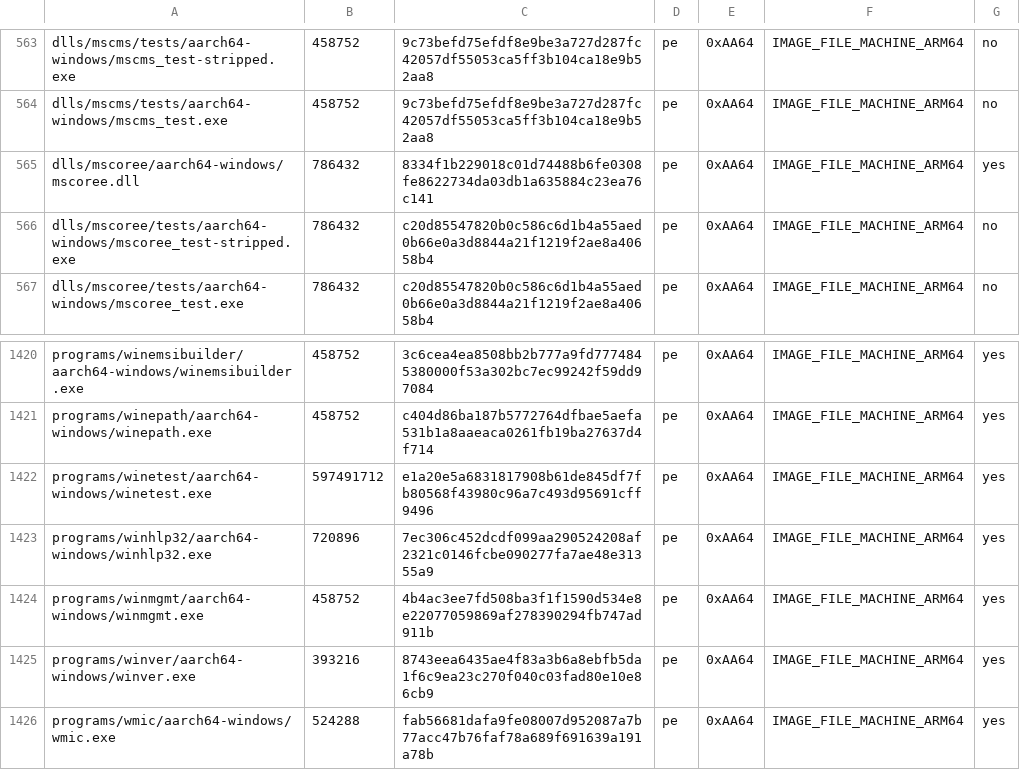
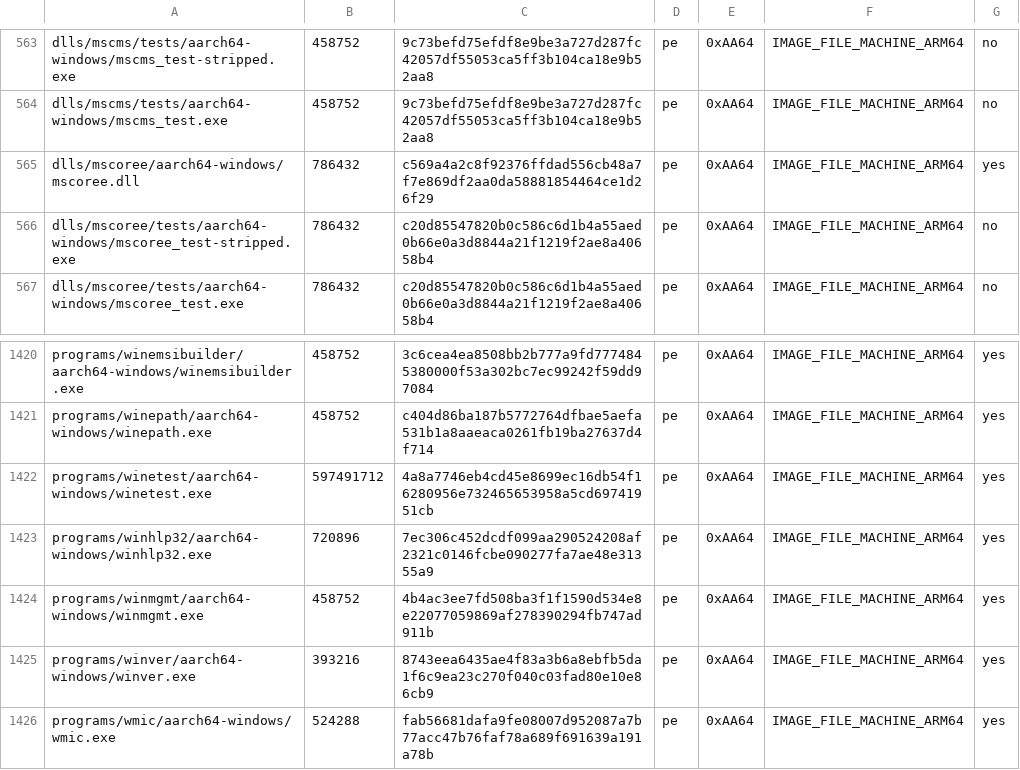
Before and after one commit to Aman122608/playport, a TSV file: build/generated/wine-pe-aarch64-windows.tsv, drawn as a sheet; only a part is shown, gaps mark what is left out.

Commit message:
mscoree, host: .NET Framework directories and the 32-bit InstallRoot (PLA-170)
DXSETUP's managed DirectX check loads fusion.dll through LoadLibraryShim,
from InstallRoot plus a version. The prefix had neither Wine Mono's fake
Framework directories (0077 left dotnetfakedlls.inf out) nor a 32-bit
registry view, so an i386 process read Framework64\ and failed with
0x80070006; Proton A/B runs reproduce it with either one removed.

Decision 0085: the session links the shipped inf's [DefaultInstall] and
[DefaultInstall.ntamd64] lines to the i386 and ARM64EC builtins
(dotnet_fakedlls.c, host-tested), and wine-pe 0036 gives a WoW64
process's mscoree the Framework\ directory where InstallRoot names
Framework64\. On the phone the check passes and DXSETUP stops later, at
the x64 infinst.exe's fixed base 0x100000000. HK, P2, HoG2 and Castle
Crashers Demo reach their first frames.

```diff
--- a/build/generated/wine-pe-aarch64-windows.tsv
+++ b/build/generated/wine-pe-aarch64-windows.tsv
@@ -564,3 +564,3 @@ dlls/mscms/tests/aarch64-windows/mscms_test-stripped.exe	458752	9c73befd75efdf8e
 dlls/mscms/tests/aarch64-windows/mscms_test.exe	458752	9c73befd75efdf8e9be3a727d287fc42057df55053ca5ff3b104ca18e9b52aa8	pe	0xAA64	IMAGE_FILE_MACHINE_ARM64	no
-dlls/mscoree/aarch64-windows/mscoree.dll	786432	8334f1b229018c01d74488b6fe0308fe8622734da03db1a635884c23ea76c141	pe	0xAA64	IMAGE_FILE_MACHINE_ARM64	yes
+dlls/mscoree/aarch64-windows/mscoree.dll	786432	c569a4a2c8f92376ffdad556cb48a7f7e869df2aa0da58881854464ce1d26f29	pe	0xAA64	IMAGE_FILE_MACHINE_ARM64	yes
 dlls/mscoree/tests/aarch64-windows/mscoree_test-stripped.exe	786432	c20d85547820b0c586c6d1b4a55aed0b66e0a3d8844a21f1219f2ae8a40658b4	pe	0xAA64	IMAGE_FILE_MACHINE_ARM64	no
@@ -1421,3 +1421,3 @@ programs/winemsibuilder/aarch64-windows/winemsibuilder.exe	458752	3c6cea4ea8508b
 programs/winepath/aarch64-windows/winepath.exe	458752	c404d86ba187b5772764dfbae5aefa531b1a8aaeaca0261fb19ba27637d4f714	pe	0xAA64	IMAGE_FILE_MACHINE_ARM64	yes
-programs/winetest/aarch64-windows/winetest.exe	597491712	e1a20e5a6831817908b61de845df7fb80568f43980c96a7c493d95691cff9496	pe	0xAA64	IMAGE_FILE_MACHINE_ARM64	yes
+programs/winetest/aarch64-windows/winetest.exe	597491712	4a8a7746eb4cd45e8699ec16db54f16280956e732465653958a5cd69741951cb	pe	0xAA64	IMAGE_FILE_MACHINE_ARM64	yes
 programs/winhlp32/aarch64-windows/winhlp32.exe	720896	7ec306c452dcdf099aa290524208af2321c0146fcbe090277fa7ae48e31355a9	pe	0xAA64	IMAGE_FILE_MACHINE_ARM64	yes
```
Also changed, not shown: build/generated/wine-pe-arm64ec-windows.tsv, build/generated/wine-pe-i386-windows.tsv, 15 other files.
